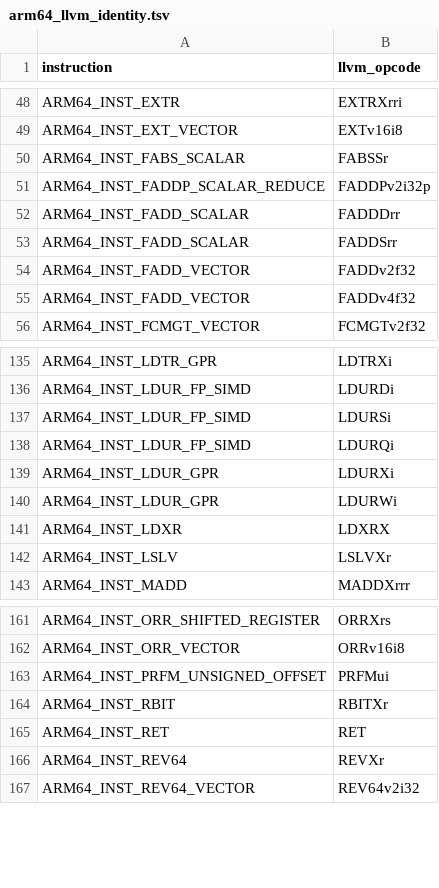
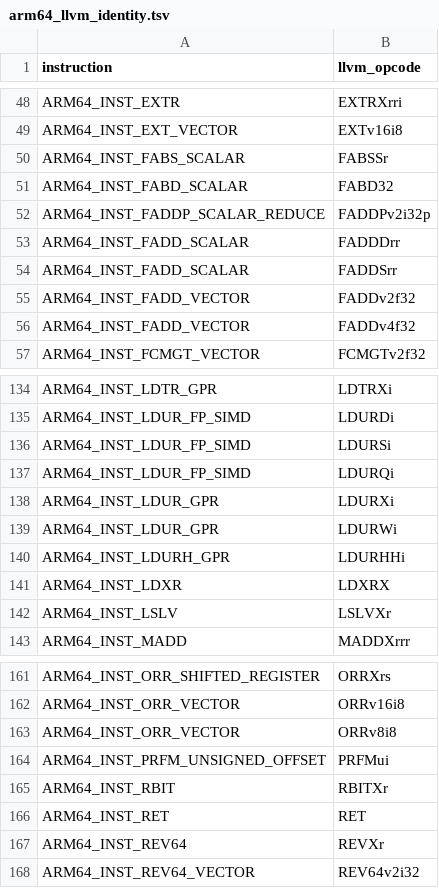
Before and after one commit to lsnbm/Linux-android-arm64, a TSV file: lsdriver/arm64_tests/decoder/arm64_llvm_identity.tsv, drawn as a sheet; only a part is shown, gaps mark what is left out; the diff covers the shown part only.

```diff
--- a/lsdriver/arm64_tests/decoder/arm64_llvm_identity.tsv
+++ b/lsdriver/arm64_tests/decoder/arm64_llvm_identity.tsv
@@ -50,2 +50,3 @@ ARM64_INST_EXT_VECTOR	EXTv16i8
 ARM64_INST_FABS_SCALAR	FABSSr
+ARM64_INST_FABD_SCALAR	FABD32
 ARM64_INST_FADDP_SCALAR_REDUCE	FADDPv2i32p
@@ -140,2 +139,3 @@ ARM64_INST_LDUR_GPR	LDURXi
 ARM64_INST_LDUR_GPR	LDURWi
+ARM64_INST_LDURH_GPR	LDURHHi
 ARM64_INST_LDXR	LDXRX
@@ -162,2 +162,3 @@ ARM64_INST_ORR_SHIFTED_REGISTER	ORRXrs
 ARM64_INST_ORR_VECTOR	ORRv16i8
+ARM64_INST_ORR_VECTOR	ORRv8i8
 ARM64_INST_PRFM_UNSIGNED_OFFSET	PRFMui
```
Also changed, not shown: 3 added rows, 7 removed rows and 2 edited cells elsewhere in this file, 30 other files.
